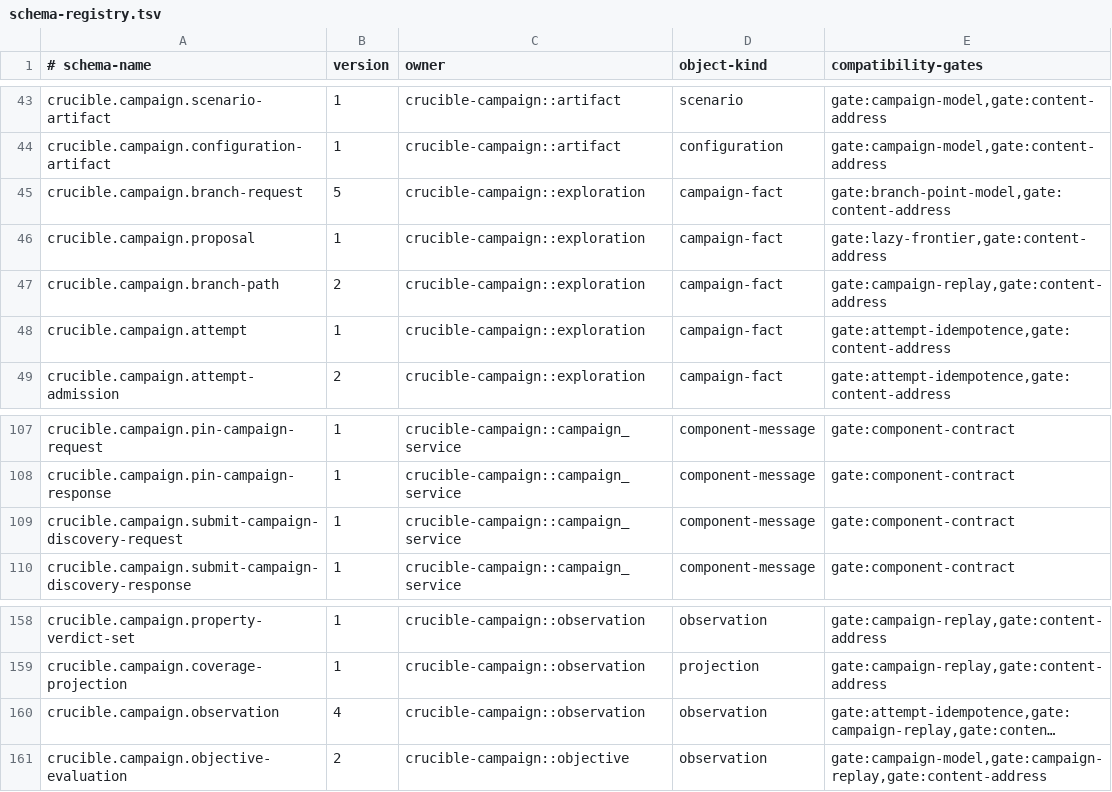
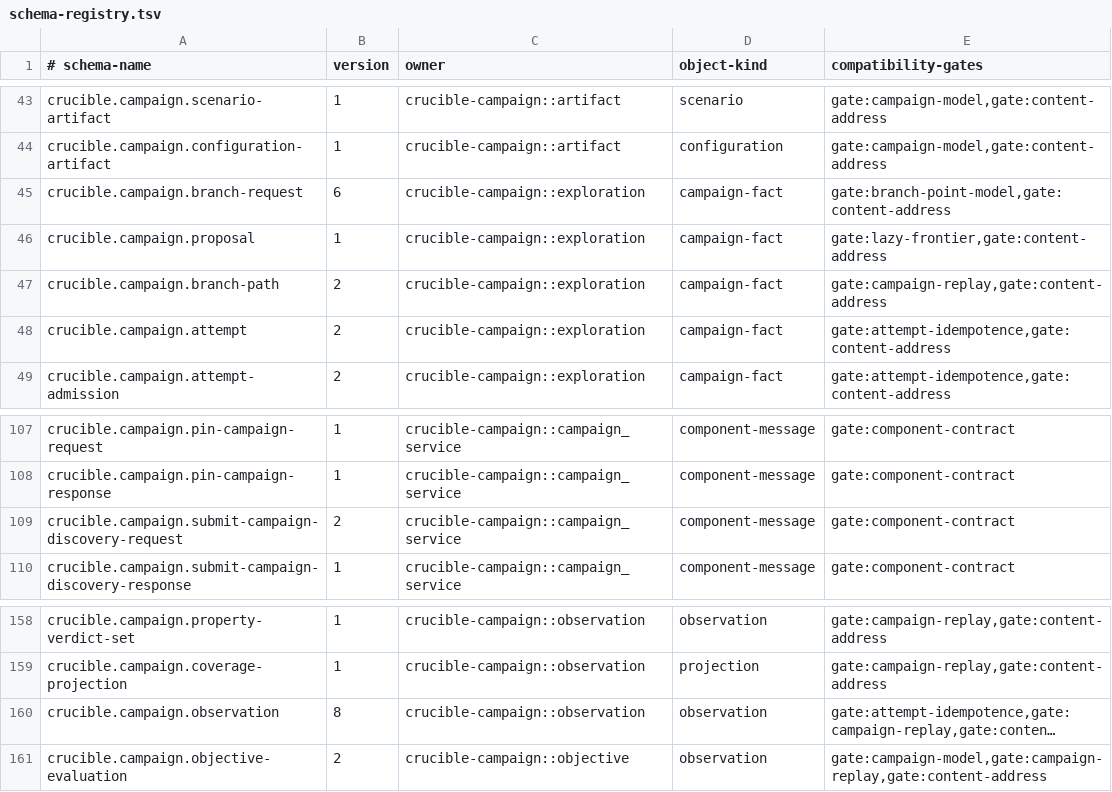
Before and after one commit to andyl-technologies/aos, a TSV file: docs/rfcs/0020-crucible-campaigns/schema-registry.tsv, drawn as a sheet; only a part is shown, gaps mark what is left out; long unchanged cells end in …; the diff names each change by its address in the sheet, - before the commit and + after, or states it on an @@ line.

Commit message:
crucible: enforce absolute execution-quanta stops
Version campaign stop records for absolute execution-quanta bounds and expose the new forms through campaign discovery and CLI workflows. Carry authenticated scheduler quanta and frontier state through fresh, resumed, and hot-fork execution so restored attempts stop at the exact cumulative boundary without an extra quantum. Add strict schema, replay, scheduler-checkpoint, and production hot-world regressions.

```diff
--- a/docs/rfcs/0020-crucible-campaigns/schema-registry.tsv
+++ b/docs/rfcs/0020-crucible-campaigns/schema-registry.tsv
-B45 (version): 5
+B45 (version): 6
-B48 (version): 1
+B48 (version): 2
-B109 (version): 1
+B109 (version): 2
-B160 (version): 4
+B160 (version): 8
```
Also changed, not shown: 38 other files.
